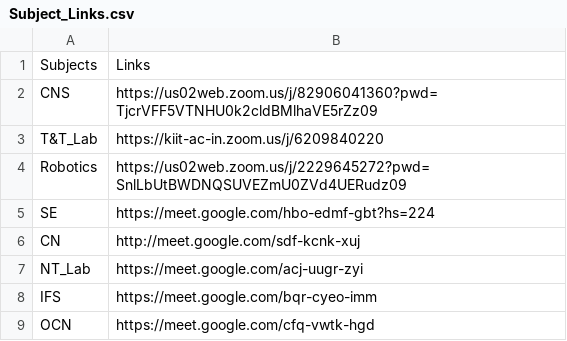
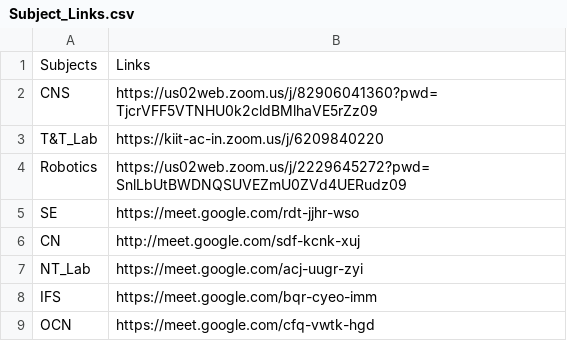
Before and after one commit to Programish/ScheduleMahClass, a CSV file: assets/Subject_Links.csv, drawn as a sheet.

Commit message:
Link for Software Engg. Updated

```diff
--- a/assets/Subject_Links.csv
+++ b/assets/Subject_Links.csv
@@ -4,3 +4,3 @@ T&T_Lab,https://kiit-ac-in.zoom.us/j/6209840220
 Robotics,https://us02web.zoom.us/j/2229645272?pwd=SnlLbUtBWDNQSUVEZmU0ZVd4UERudz09
-SE,https://meet.google.com/hbo-edmf-gbt?hs=224
+SE,https://meet.google.com/rdt-jjhr-wso
 CN,http://meet.google.com/sdf-kcnk-xuj
```
